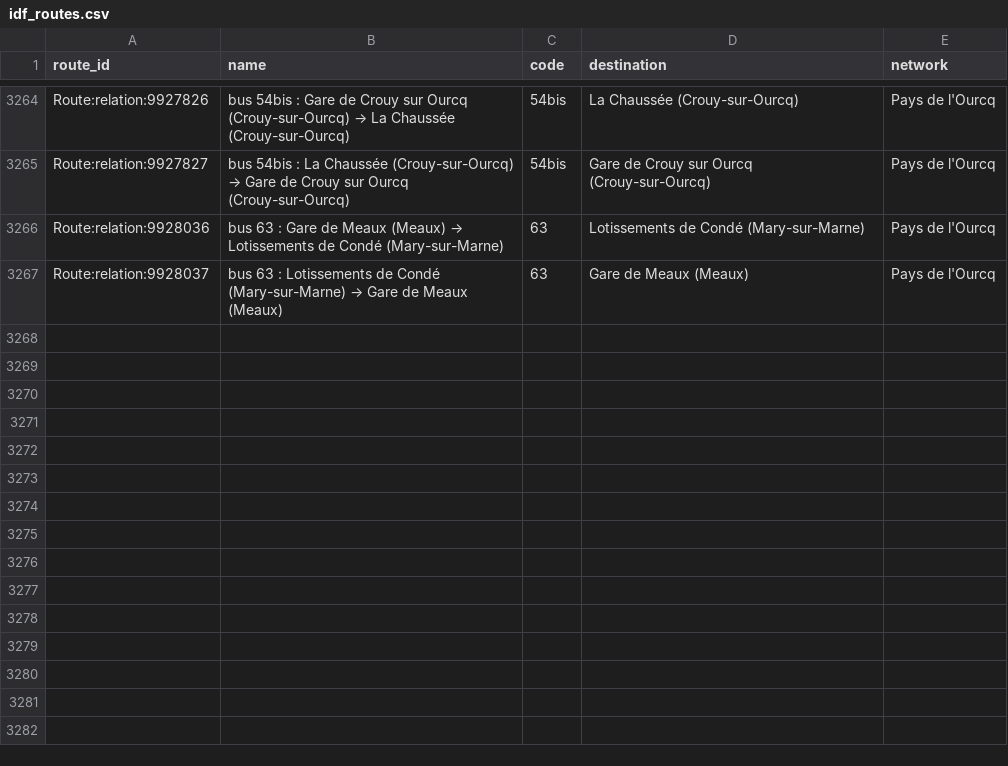
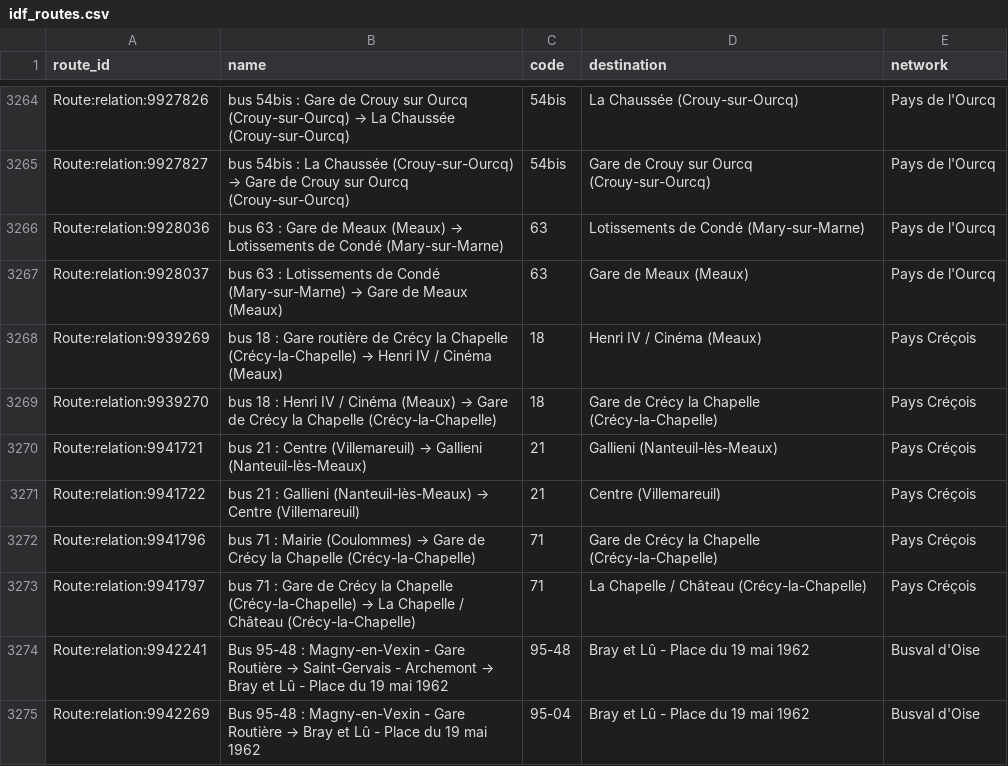
Before and after one commit to Jungle-Bus/ref-fr-STIF, a CSV file: data/idf_routes.csv, drawn as a sheet; only a part is shown, gaps mark what is left out.

```diff
--- a/data/idf_routes.csv
+++ b/data/idf_routes.csv
@@ -3267 +3267,9 @@ Route:relation:9928036,bus 63 : Gare de Meaux (Meaux) → Lotissements de Condé
 Route:relation:9928037,bus 63 : Lotissements de Condé (Mary-sur-Marne) → Gare de Meaux (Meaux),63,Gare de Meaux (Meaux),Pays de l'Ourcq
+Route:relation:9939269,bus 18 : Gare routière de Crécy la Chapelle (Crécy-la-Chapelle) → Henri IV / Cinéma (Meaux),18,Henri IV / Cinéma (Meaux),Pays Créçois
+Route:relation:9939270,bus 18 : Henri IV / Cinéma (Meaux) → Gare de Crécy la Chapelle (Crécy-la-Chapelle),18,Gare de Crécy la Chapelle (Crécy-la-Chapelle),Pays Créçois
+Route:relation:9941721,bus 21 : Centre (Villemareuil) → Gallieni (Nanteuil-lès-Meaux),21,Gallieni (Nanteuil-lès-Meaux),Pays Créçois
+Route:relation:9941722,bus 21 : Gallieni (Nanteuil-lès-Meaux) → Centre (Villemareuil),21,Centre (Villemareuil),Pays Créçois
+Route:relation:9941796,bus 71 : Mairie (Coulommes) → Gare de Crécy la Chapelle (Crécy-la-Chapelle),71,Gare de Crécy la Chapelle (Crécy-la-Chapelle),Pays Créçois
+Route:relation:9941797,bus 71 : Gare de Crécy la Chapelle (Crécy-la-Chapelle) → La Chapelle / Château (Crécy-la-Chapelle),71,La Chapelle / Château (Crécy-la-Chapelle),Pays Créçois
+Route:relation:9942241,Bus 95-48 : Magny-en-Vexin - Gare Routière → Saint-Gervais - Archemont → Bray et Lû - Place du 19 mai 1962,95-48,Bray et Lû - Place du 19 mai 1962,Busval d'Oise
+Route:relation:9942269,Bus 95-48 : Magny-en-Vexin - Gare Routière → Bray et Lû - Place du 19 mai 1962,95-04,Bray et Lû - Place du 19 mai 1962,Busval d'Oise
```
Also changed, not shown: data/lignes.csv, data/osm_lines_with_shape.csv, 4 other files.
